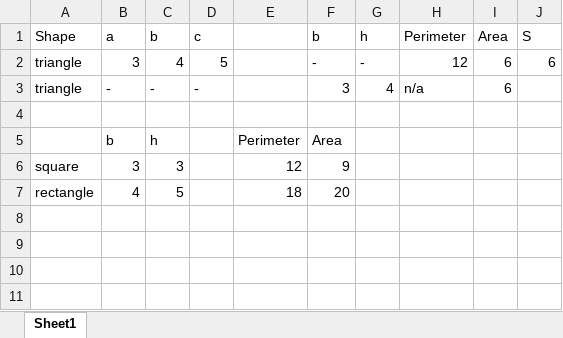
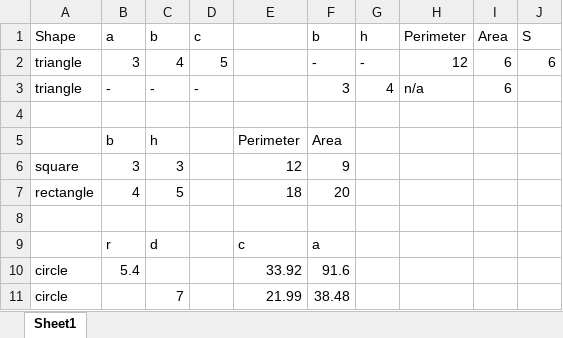
Before and after one commit to lyh71709/AS_Area_Perimeter, an Excel workbook: AP_test_plan.xlsx, sheet Sheet1, drawn as a sheet; values as stored, in another font and other column widths than the file's, no borders; the diff names each change by its address in the sheet, - before the commit and + after, or states it on an @@ line.

```diff
--- a/AP_test_plan.xlsx (sheet Sheet1)
+++ b/AP_test_plan.xlsx (sheet Sheet1)
+row 8: (empty)
+row 9:  | r | d |  | c | a
+row 10: circle | 5.4 |  |  | 33.92 | 91.6
+row 11: circle |  | 7 |  | 21.99 | 38.48
```
Also changed, not shown: 1 other file.
